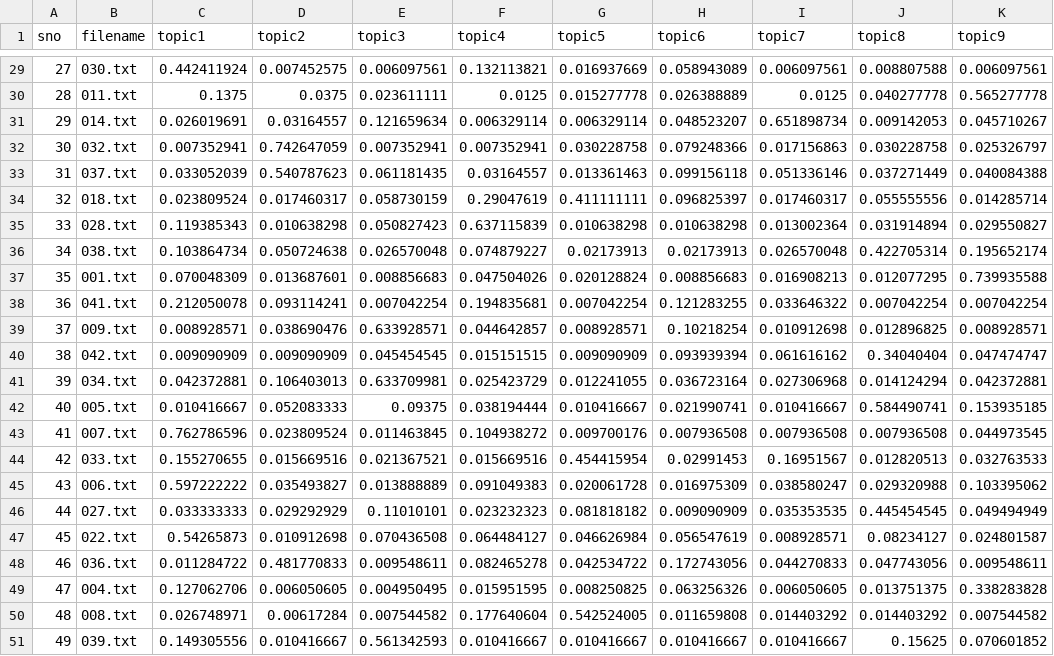
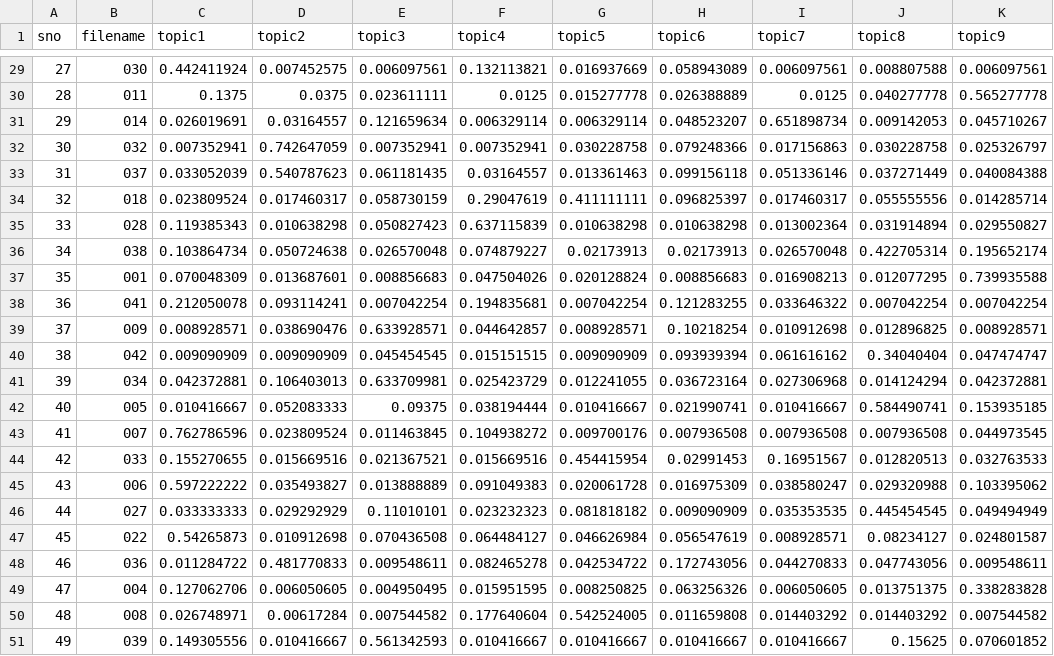
Before and after one commit to hasi96/Serendip_extend, a CSV file: news-data/news-summary-topics.csv, drawn as a sheet; only a part is shown, gaps mark what is left out; the diff covers the shown part only; the diff names each change by its address in the sheet, - before the commit and + after, or states it on an @@ line.

```diff
--- a/news-data/news-summary-topics.csv
+++ b/news-data/news-summary-topics.csv
-B29 (filename): 030.txt
+B29 (filename): 030
-B30 (filename): 011.txt
+B30 (filename): 011
-B31 (filename): 014.txt
+B31 (filename): 014
-B32 (filename): 032.txt
+B32 (filename): 032
-B33 (filename): 037.txt
+B33 (filename): 037
-B34 (filename): 018.txt
+B34 (filename): 018
-B35 (filename): 028.txt
+B35 (filename): 028
-B36 (filename): 038.txt
+B36 (filename): 038
-B37 (filename): 001.txt
+B37 (filename): 001
-B38 (filename): 041.txt
+B38 (filename): 041
-B39 (filename): 009.txt
+B39 (filename): 009
-B40 (filename): 042.txt
+B40 (filename): 042
-B41 (filename): 034.txt
+B41 (filename): 034
-B42 (filename): 005.txt
+B42 (filename): 005
-B43 (filename): 007.txt
+B43 (filename): 007
-B44 (filename): 033.txt
+B44 (filename): 033
-B45 (filename): 006.txt
+B45 (filename): 006
-B46 (filename): 027.txt
+B46 (filename): 027
-B47 (filename): 022.txt
+B47 (filename): 022
-B48 (filename): 036.txt
+B48 (filename): 036
-B49 (filename): 004.txt
+B49 (filename): 004
-B50 (filename): 008.txt
+B50 (filename): 008
-B51 (filename): 039.txt
+B51 (filename): 039
```
Also changed, not shown: 27 edited cells elsewhere in this file, 2 other files.
